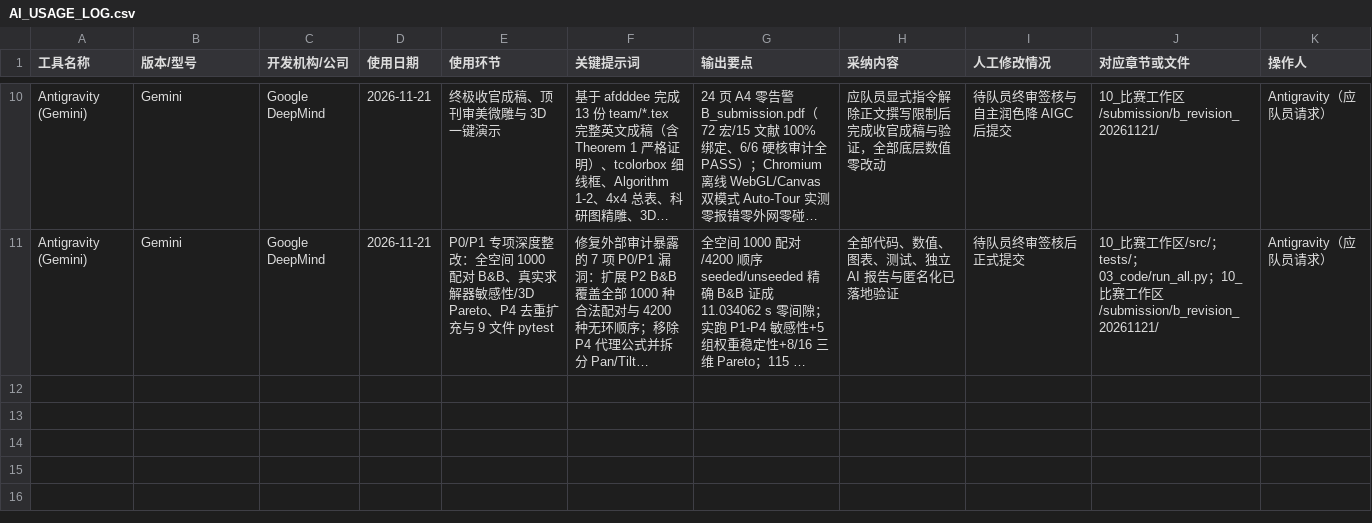
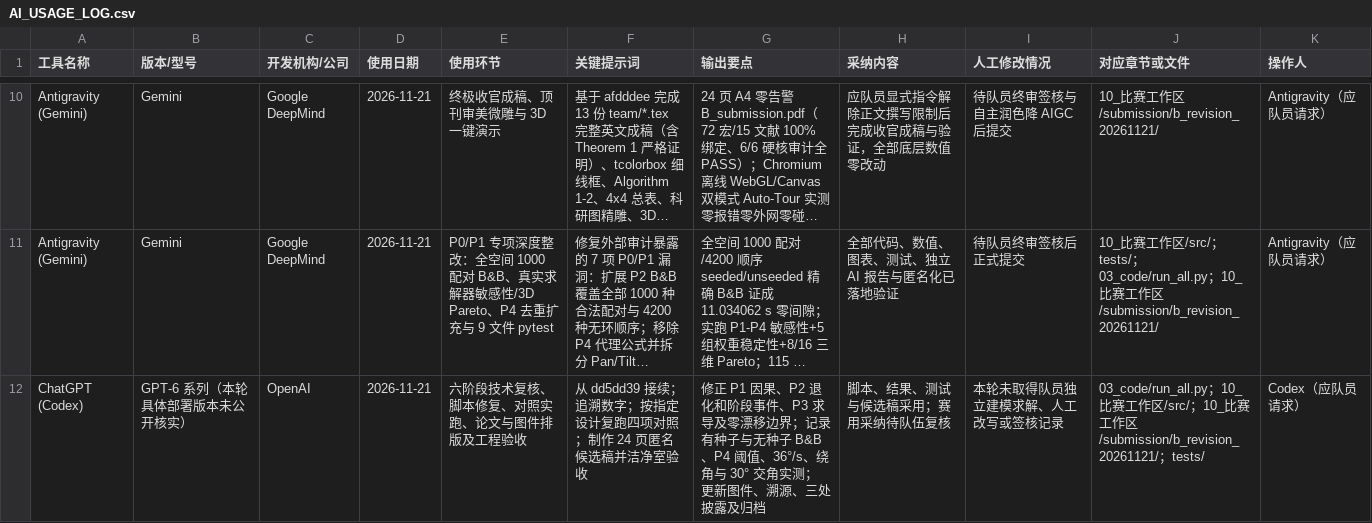
Before and after one commit to leo63772558/swbmcm-2026-race, a CSV file: 08_ai-log/AI_USAGE_LOG.csv, drawn as a sheet; only a part is shown, gaps mark what is left out; long unchanged cells end in …; the diff names each change by its address in the sheet, - before the commit and + after, or states it on an @@ line.

```diff
--- a/08_ai-log/AI_USAGE_LOG.csv
+++ b/08_ai-log/AI_USAGE_LOG.csv
+row 12: ChatGPT (Codex) | GPT-6 系列（本轮具体部署版本未公开核实） | OpenAI | 2026-11-21 | 六阶段技术复核、脚本修复、对照实跑、论文与图件排版及工程验收 | 从 dd5dd39 接续；追溯数字；按指定设计复跑四项对照；制作 24 页匿名候选稿并洁净室验收 | 修正 P1 因果、P2 退化和阶段事件、P3 求导及零漂移边界；记录有种子与无种子 B&B、P4 阈值、36°/s、绕角与 30° 交角实测；更新图件、溯源、三处披露及归档 | 脚本、结果、测试与候选稿采用；赛用采纳待队伍复核 | 本轮未取得队员独立建模求解、人工改写或签核记录 | 03_code/run_all.py；10_比赛工作区/src/；10_比赛工作区/submission/b_revision_20261121/；tests/ | Codex（应队员请求）
```
Also changed, not shown: 10_比赛工作区/submission/b_revision_20261121/AI_USAGE_LOG.csv, 10_比赛工作区/submission/b_revision_20261121/figures/FIGURE_SOURCES.csv, 57 other files.
